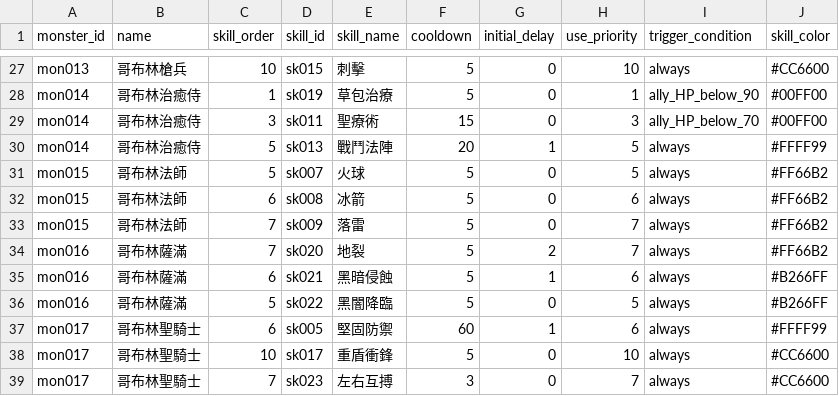
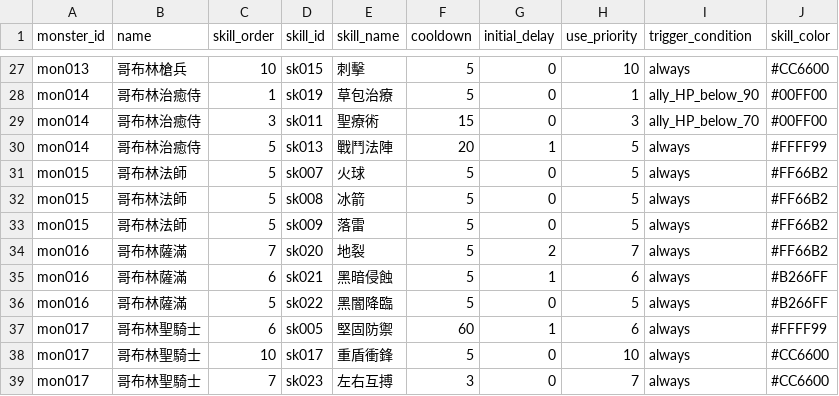
Before and after one commit to longagoseason/Dream-Crafter, a CSV file: source/monster_use_skills - monster_use_skills.csv, drawn as a sheet; only a part is shown, gaps mark what is left out.

Commit message:
Add files via upload

```diff
--- a/source/monster_use_skills - monster_use_skills.csv
+++ b/source/monster_use_skills - monster_use_skills.csv
@@ -31,4 +31,4 @@ mon014,哥布林治癒侍,5,sk013,戰鬥法陣,20,1,5,always,#FFFF99
 mon015,哥布林法師,5,sk007,火球,5,0,5,always,#FF66B2
-mon015,哥布林法師,6,sk008,冰箭,5,0,6,always,#FF66B2
-mon015,哥布林法師,7,sk009,落雷,5,0,7,always,#FF66B2
+mon015,哥布林法師,5,sk008,冰箭,5,0,5,always,#FF66B2
+mon015,哥布林法師,5,sk009,落雷,5,0,5,always,#FF66B2
 mon016,哥布林薩滿,7,sk020,地裂,5,2,7,always,#FF66B2
```
